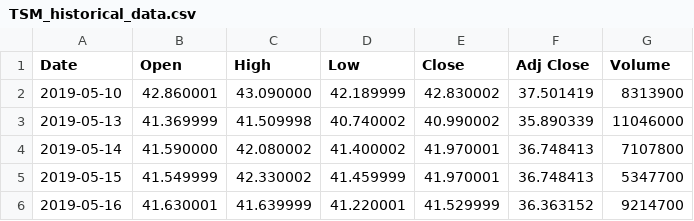
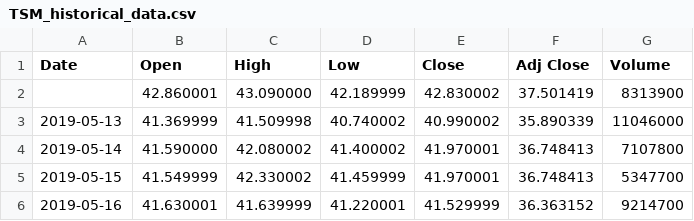
Before and after one commit to nfuad041/erdos_project, a CSV file: TSM_historical_data.csv, drawn as a sheet; only a part is shown.

```diff
--- a/TSM_historical_data.csv
+++ b/TSM_historical_data.csv
@@ -1,3 +1,3 @@
 Date,Open,High,Low,Close,Adj Close,Volume
-2019-05-10,42.860001,43.090000,42.189999,42.830002,37.501419,8313900
+,42.860001,43.090000,42.189999,42.830002,37.501419,8313900
 2019-05-13,41.369999,41.509998,40.740002,40.990002,35.890339,11046000
```
Also changed, not shown: 4 other files.
